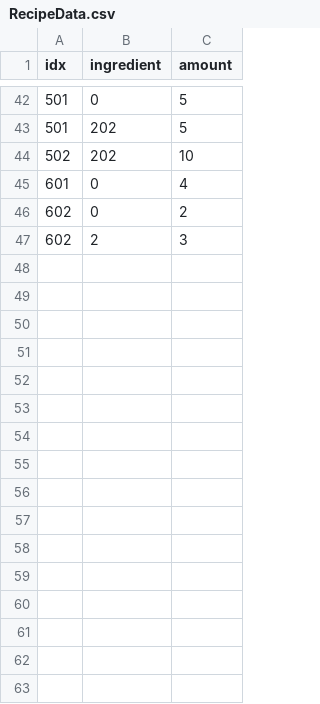
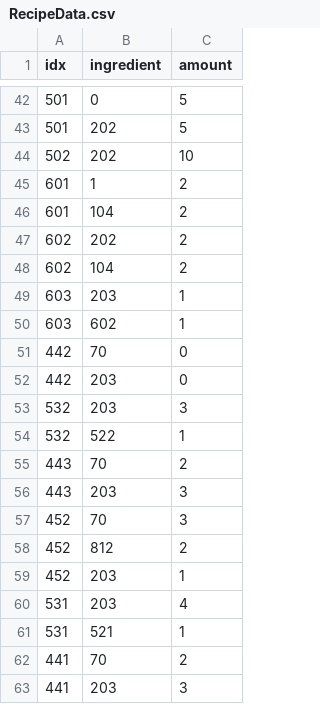
Before and after one commit to dmsqls8580/Slime_On_The, a CSV file: Assets/11_Data/CSV/RecipeData.csv, drawn as a sheet; only a part is shown, gaps mark what is left out; the diff covers the shown part only.

```diff
--- a/Assets/11_Data/CSV/RecipeData.csv
+++ b/Assets/11_Data/CSV/RecipeData.csv
@@ -44,4 +44,20 @@ idx,ingredient,amount
 502,202,10
-601,0,4
-602,0,2
-602,2,3
+601,1,2
+601,104,2
+602,202,2
+602,104,2
+603,203,1
+603,602,1
+442,70,0
+442,203,0
+532,203,3
+532,522,1
+443,70,2
+443,203,3
+452,70,3
+452,812,2
+452,203,1
+531,203,4
+531,521,1
+441,70,2
+441,203,3
```
Also changed, not shown: 23 added rows, 3 removed rows and 28 edited cells elsewhere in this file, Assets/11_Data/CSV/ItemData.csv, 37 other files.
